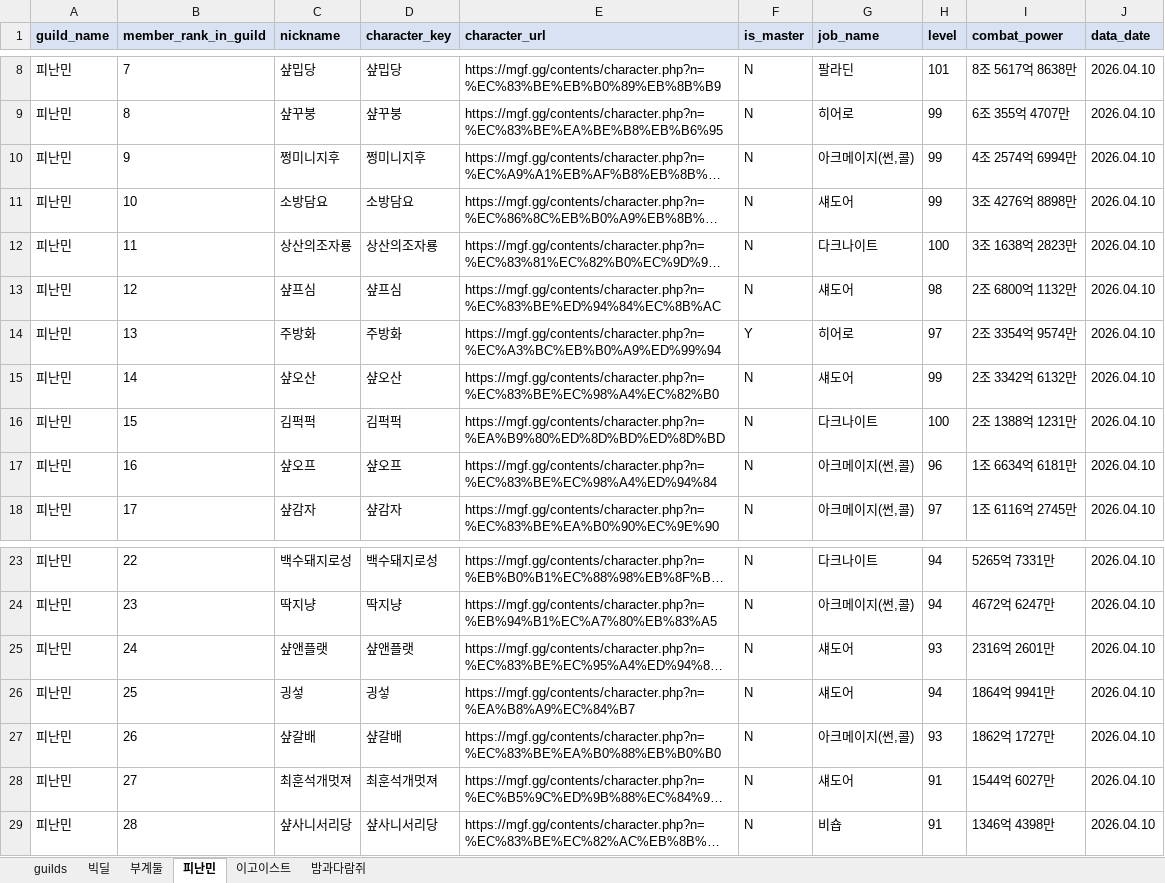
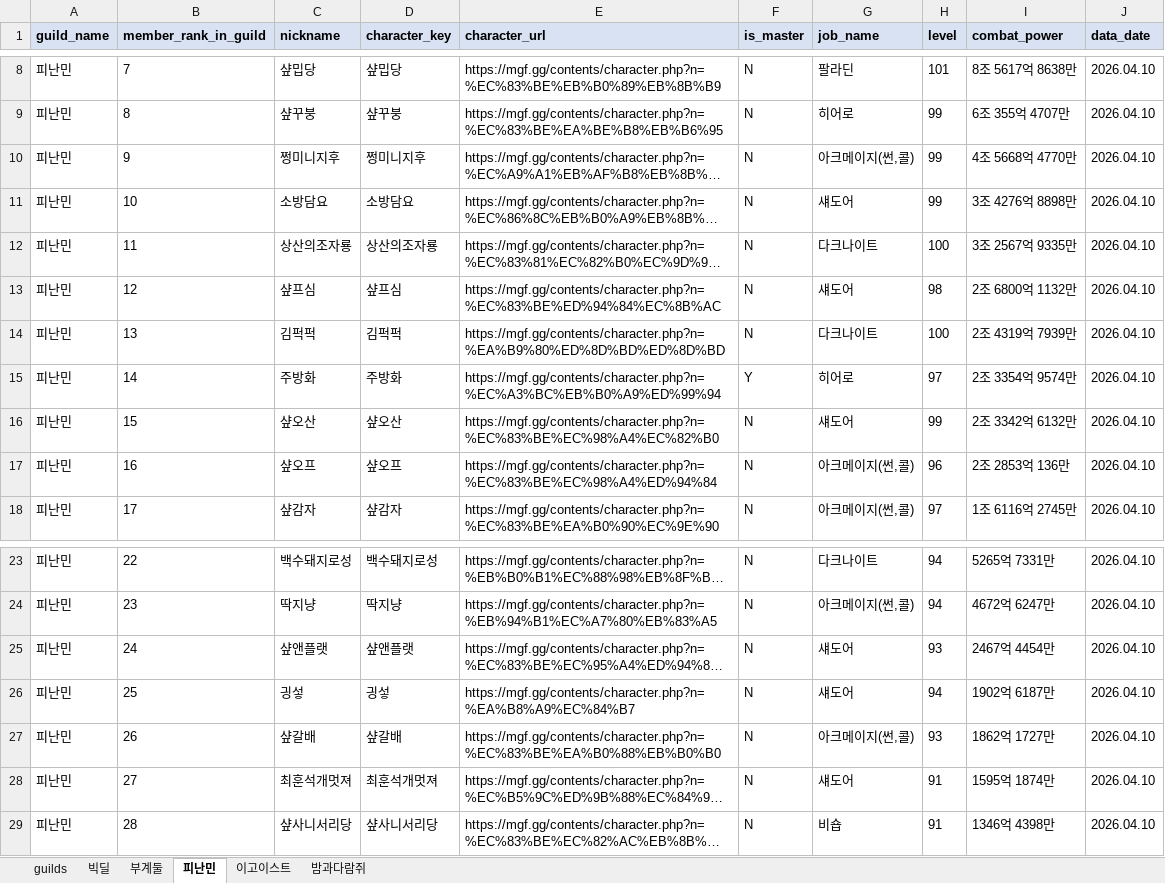
Before and after one commit to pogas/mgf_guild_match, an Excel workbook: reports/빅딜/빅딜_league_mgf_report.xlsx, sheet 피난민, drawn as a sheet; only a part is shown, gaps mark what is left out; long unchanged cells end in …; values as stored, in another font and other column widths than the file's, no borders; the diff names each change by its address in the sheet, - before the commit and + after, or states it on an @@ line.

Commit message:
build: 빅딜 대항전 산출물 갱신
Ultraworked with [Sisyphus](https://github.com/code-yeongyu/oh-my-openagent)

Co-authored-by: Sisyphus <clio-agent@sisyphuslabs.ai>

```diff
--- a/reports/빅딜/빅딜_league_mgf_report.xlsx (sheet 피난민)
+++ b/reports/빅딜/빅딜_league_mgf_report.xlsx (sheet 피난민)
-I10 (combat_power): 4조 2574억 6994만
+I10 (combat_power): 4조 5668억 4770만
-I12 (combat_power): 3조 1638억 2823만
+I12 (combat_power): 3조 2567억 9335만
-C14 (nickname): 주방화
+C14 (nickname): 김퍽퍽
-D14 (character_key): 주방화
+D14 (character_key): 김퍽퍽
-E14 (character_url): https://mgf.gg/contents/character.php?n=%EC%A3%BC%EB%B0%A9%ED%99%94
+E14 (character_url): https://mgf.gg/contents/character.php?n=%EA%B9%80%ED%8D%BD%ED%8D%BD
-F14 (is_master): Y
+F14 (is_master): N
-G14 (job_name): 히어로
+G14 (job_name): 다크나이트
-H14 (level): 97
+H14 (level): 100
-I14 (combat_power): 2조 3354억 9574만
+I14 (combat_power): 2조 4319억 7939만
-C15 (nickname): 샾오산
+C15 (nickname): 주방화
-D15 (character_key): 샾오산
+D15 (character_key): 주방화
-E15 (character_url): https://mgf.gg/contents/character.php?n=%EC%83%BE%EC%98%A4%EC%82%B0
+E15 (character_url): https://mgf.gg/contents/character.php?n=%EC%A3%BC%EB%B0%A9%ED%99%94
-F15 (is_master): N
+F15 (is_master): Y
-G15 (job_name): 섀도어
+G15 (job_name): 히어로
-H15 (level): 99
+H15 (level): 97
-I15 (combat_power): 2조 3342억 6132만
+I15 (combat_power): 2조 3354억 9574만
-C16 (nickname): 김퍽퍽
+C16 (nickname): 샾오산
-D16 (character_key): 김퍽퍽
+D16 (character_key): 샾오산
-E16 (character_url): https://mgf.gg/contents/character.php?n=%EA%B9%80%ED%8D%BD%ED%8D%BD
+E16 (character_url): https://mgf.gg/contents/character.php?n=%EC%83%BE%EC%98%A4%EC%82%B0
-G16 (job_name): 다크나이트
+G16 (job_name): 섀도어
-H16 (level): 100
+H16 (level): 99
-I16 (combat_power): 2조 1388억 1231만
+I16 (combat_power): 2조 3342억 6132만
-I17 (combat_power): 1조 6634억 6181만
+I17 (combat_power): 2조 2853억 136만
-I25 (combat_power): 2316억 2601만
+I25 (combat_power): 2467억 4454만
-I26 (combat_power): 1864억 9941만
+I26 (combat_power): 1902억 6187만
-I28 (combat_power): 1544억 6027만
+I28 (combat_power): 1595억 1874만
```
Also changed, not shown: sheet 이고이스트, 2 other files.
